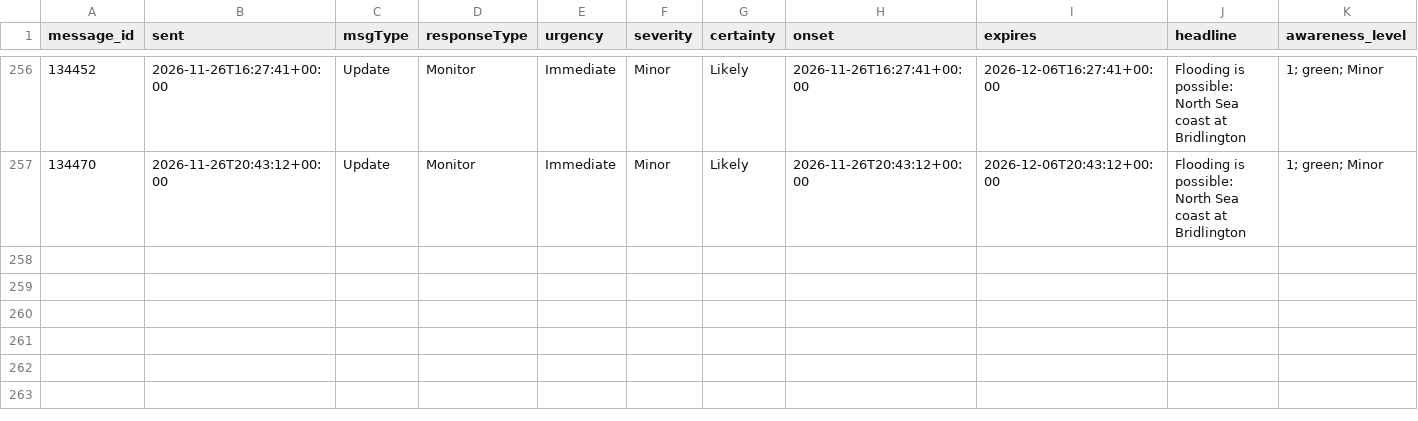
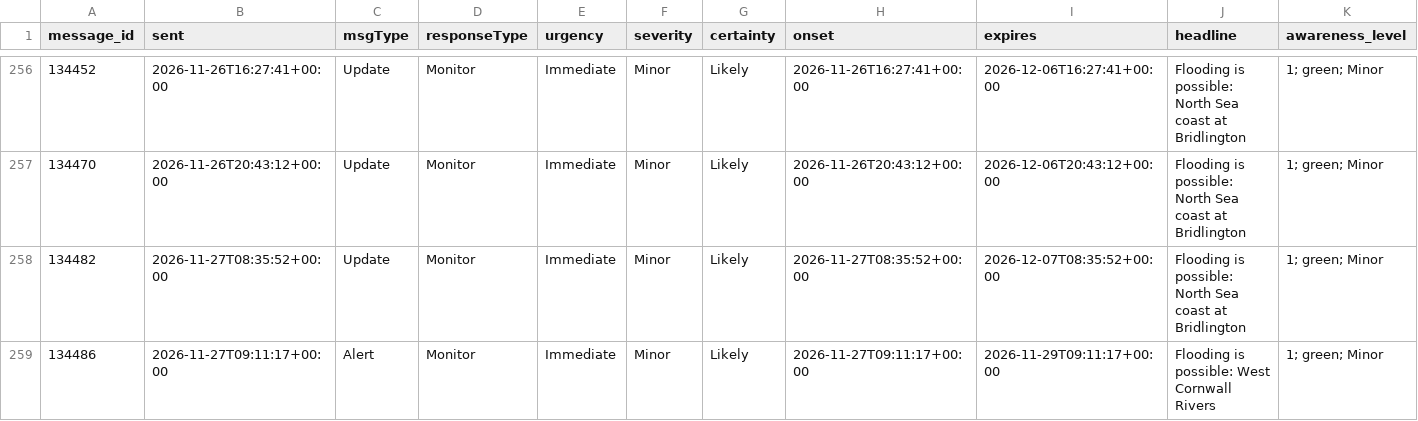
Before and after one commit to dalepotter/flood-warning-archiver, a CSV file: alerts.csv, drawn as a sheet; only a part is shown, gaps mark what is left out; rows hold the shown columns only; the diff names each change by its address in the sheet, - before the commit and + after, or states it on an @@ line.

```diff
--- a/alerts.csv
+++ b/alerts.csv
+row 258: 134482 | 2026-11-27T08:35:52+00:00 | Update | Monitor | Immediate | Minor | Likely | 2026-11-27T08:35:52+00:00 | 2026-12-07T08:35:52+00:00 | Flooding is possible: North Sea coast at Bridlington | 1; green; Minor
+row 259: 134486 | 2026-11-27T09:11:17+00:00 | Alert | Monitor | Immediate | Minor | Likely | 2026-11-27T09:11:17+00:00 | 2026-11-29T09:11:17+00:00 | Flooding is possible: West Cornwall Rivers | 1; green; Minor
```
Also changed, not shown: 3 other files.
